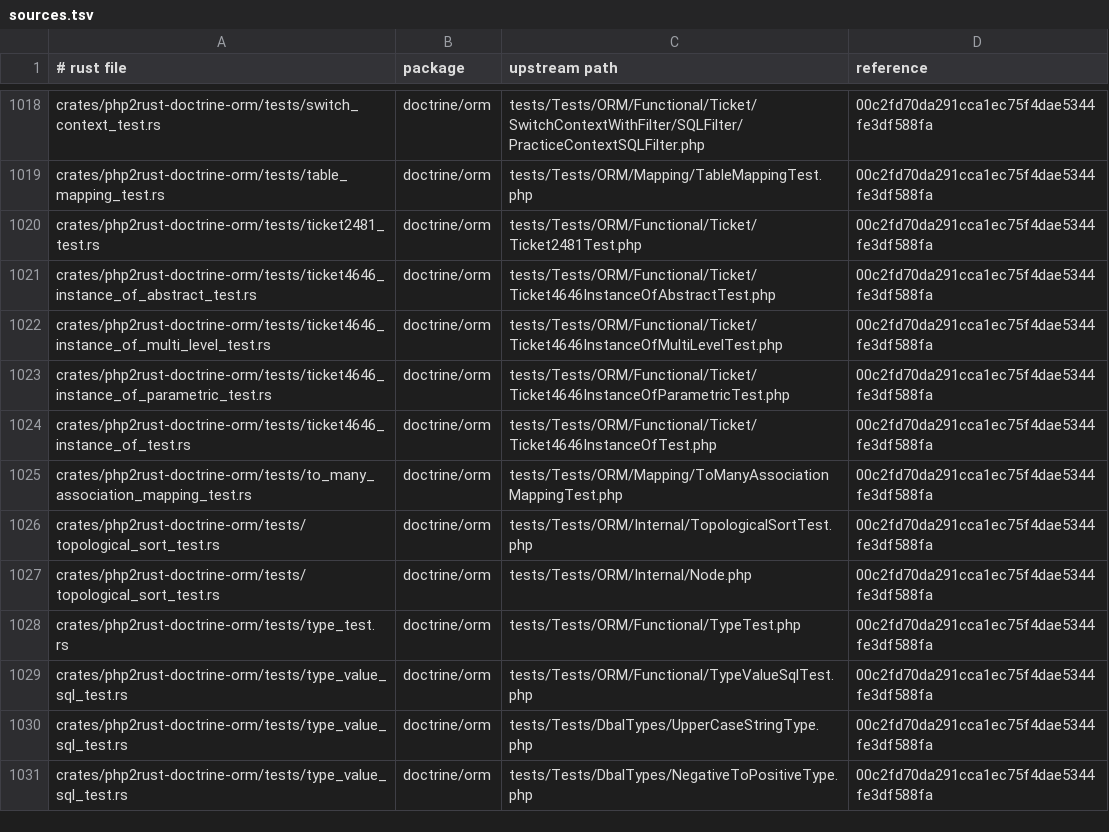
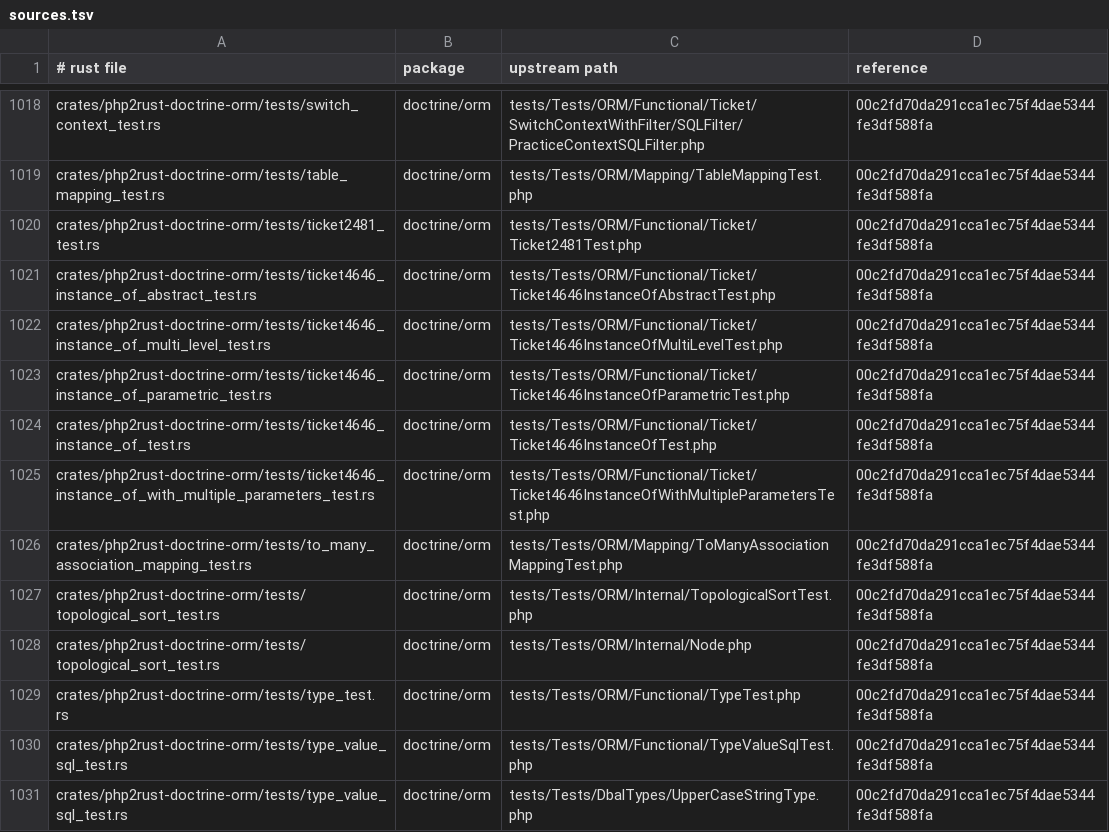
Before and after one commit to D-Nations/php2rust-doctrine-orm, a TSV file: parity/sources.tsv, drawn as a sheet; only a part is shown, gaps mark what is left out; the shorter side is filled out with more unchanged rows; the diff names each change by its address in the sheet, - before the commit and + after, or states it on an @@ line.

```diff
--- a/parity/sources.tsv
+++ b/parity/sources.tsv
+row 1025: crates/php2rust-doctrine-orm/tests/ticket4646_instance_of_with_multiple_parameters_test.rs | doctrine/orm | tests/Tests/ORM/Functional/Ticket/Ticket4646InstanceOfWithMultipleParametersTest.php | 00c2fd70da291cca1ec75f4dae5344fe3df588fa
```
Also changed, not shown: parity/doctrine/orm.tsv, 1 other file.
